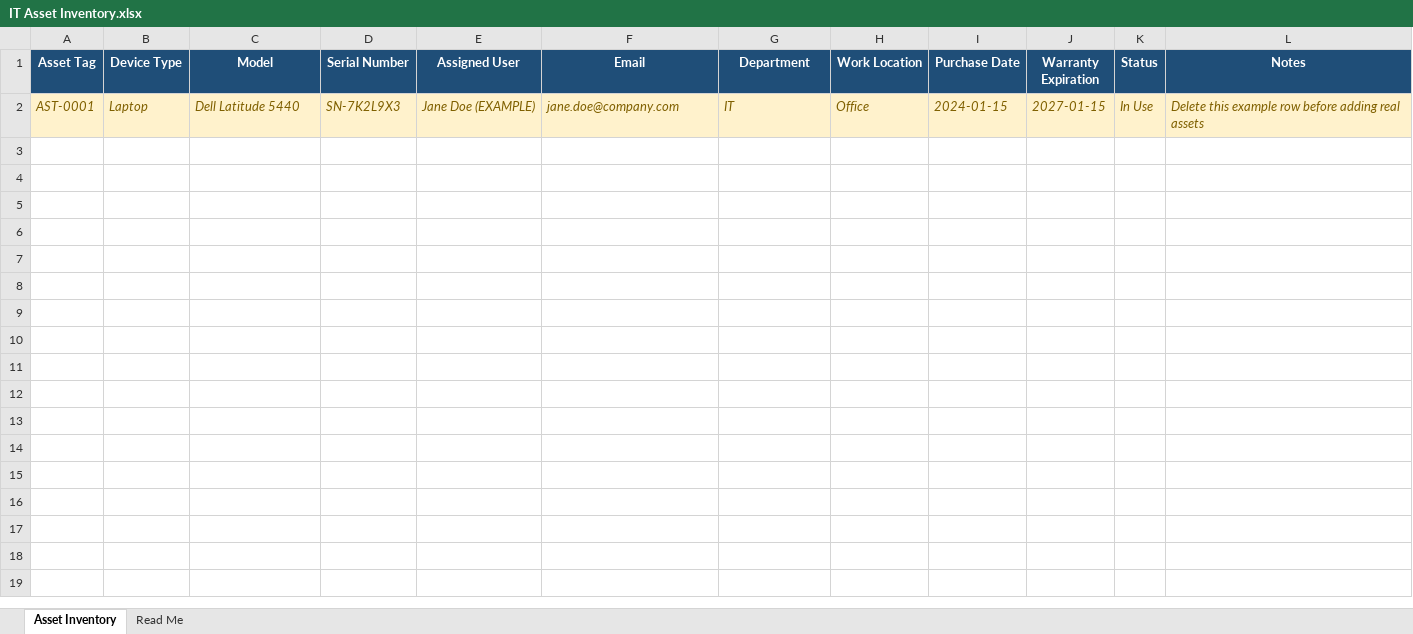
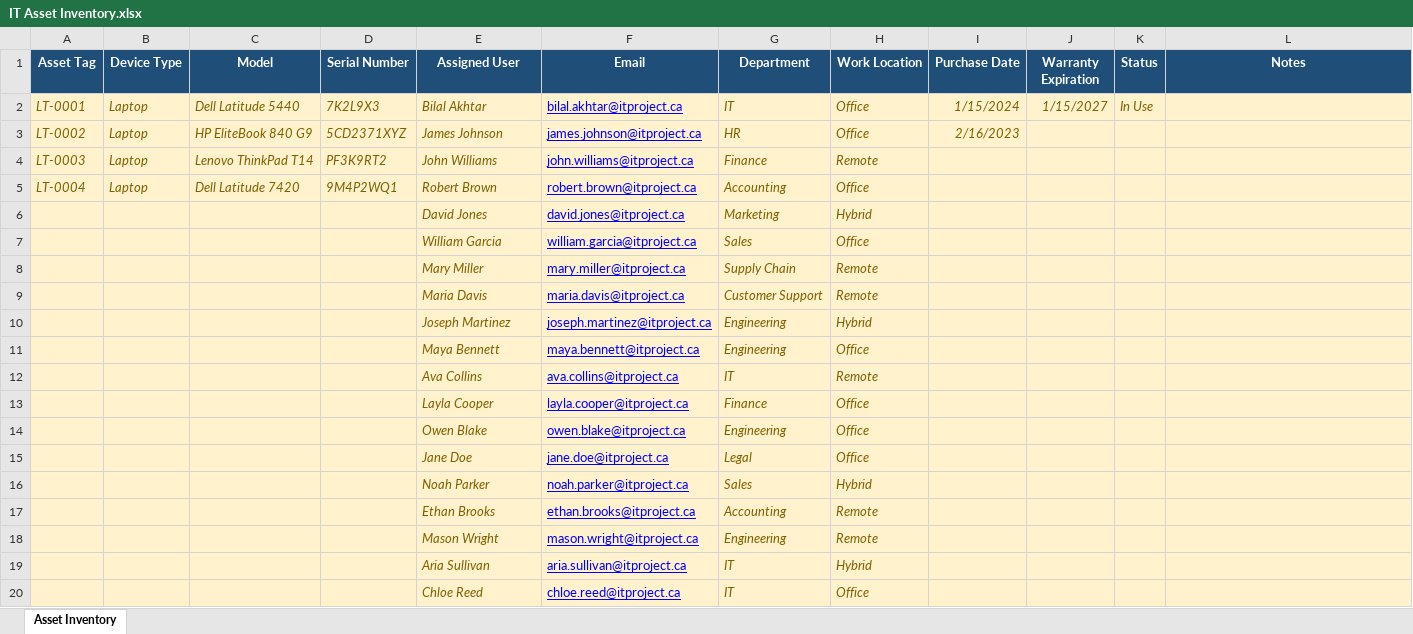
Before and after one commit to bilalakhtar-IT/it-asset-inventory, an Excel workbook: IT Asset Inventory.xlsx, sheet Asset Inventory, drawn as a sheet; values as stored, in another font and other column widths than the file's, no borders; conditional formats not drawn; the diff names each change by its address in the sheet, - before the commit and + after, or states it on an @@ line.

Commit message:
Add sample data to asset inventory

```diff
--- a/IT Asset Inventory.xlsx (sheet Asset Inventory)
+++ b/IT Asset Inventory.xlsx (sheet Asset Inventory)
-sheet tab: Read Me
-A2 (Asset Tag): AST-0001
+A2 (Asset Tag): LT-0001
-D2 (Serial Number): SN-7K2L9X3
+D2 (Serial Number): 7K2L9X3
-E2 (Assigned User): Jane Doe (EXAMPLE)
+E2 (Assigned User): Bilal Akhtar
-F2 (Email): jane.doe@company.com
+F2 (Email): bilal.akhtar@itproject.ca
@@ F2 italic: on → off, underline: off → on, text colour: #7F6000 → #0000FF @@
-I2 (Purchase Date): 2024-01-15
+I2 (Purchase Date): 1/15/2024
-J2 (Warranty Expiration): 2027-01-15
+J2 (Warranty Expiration): 1/15/2027
-L2 (Notes): Delete this example row before adding real assets
+L2 (Notes): (empty)
+row 3: LT-0002 | Laptop | HP EliteBook 840 G9 | 5CD2371XYZ | James Johnson | james.johnson@itproject.ca | HR | Office | 2/16/2023
+row 4: LT-0003 | Laptop | Lenovo ThinkPad T14 | PF3K9RT2 | John Williams | john.williams@itproject.ca | Finance | Remote
+row 5: LT-0004 | Laptop | Dell Latitude 7420 | 9M4P2WQ1 | Robert Brown | robert.brown@itproject.ca | Accounting | Office
+row 6:  |  |  |  | David Jones | david.jones@itproject.ca | Marketing | Hybrid
+row 7:  |  |  |  | William Garcia | william.garcia@itproject.ca | Sales | Office
+row 8:  |  |  |  | Mary Miller | mary.miller@itproject.ca | Supply Chain | Remote
+row 9:  |  |  |  | Maria Davis | maria.davis@itproject.ca | Customer Support | Remote
+row 10:  |  |  |  | Joseph Martinez | joseph.martinez@itproject.ca | Engineering | Hybrid
+row 11:  |  |  |  | Maya Bennett | maya.bennett@itproject.ca | Engineering | Office
+row 12:  |  |  |  | Ava Collins | ava.collins@itproject.ca | IT | Remote
+row 13:  |  |  |  | Layla Cooper | layla.cooper@itproject.ca | Finance | Office
+row 14:  |  |  |  | Owen Blake | owen.blake@itproject.ca | Engineering | Office
+row 15:  |  |  |  | Jane Doe | jane.doe@itproject.ca | Legal | Office
+row 16:  |  |  |  | Noah Parker | noah.parker@itproject.ca | Sales | Hybrid
+row 17:  |  |  |  | Ethan Brooks | ethan.brooks@itproject.ca | Accounting | Remote
+row 18:  |  |  |  | Mason Wright | mason.wright@itproject.ca | Engineering | Remote
+row 19:  |  |  |  | Aria Sullivan | aria.sullivan@itproject.ca | IT | Hybrid
+row 20:  |  |  |  | Chloe Reed | chloe.reed@itproject.ca | IT | Office
```
Also changed, not shown: 1 other file.
